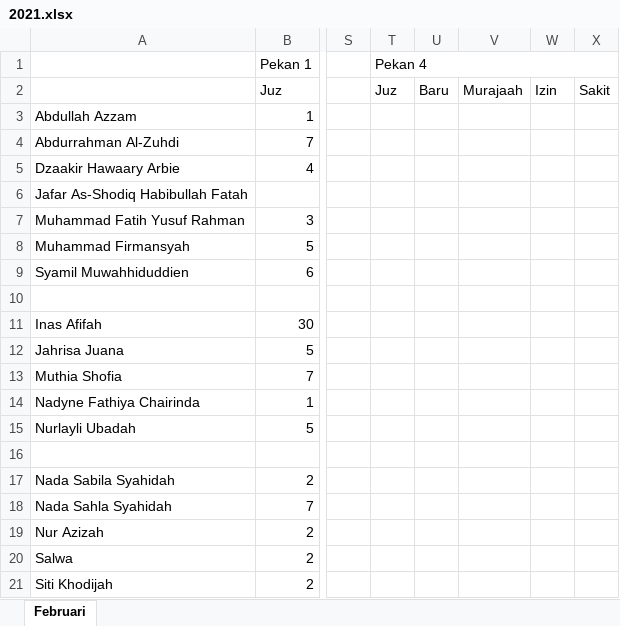
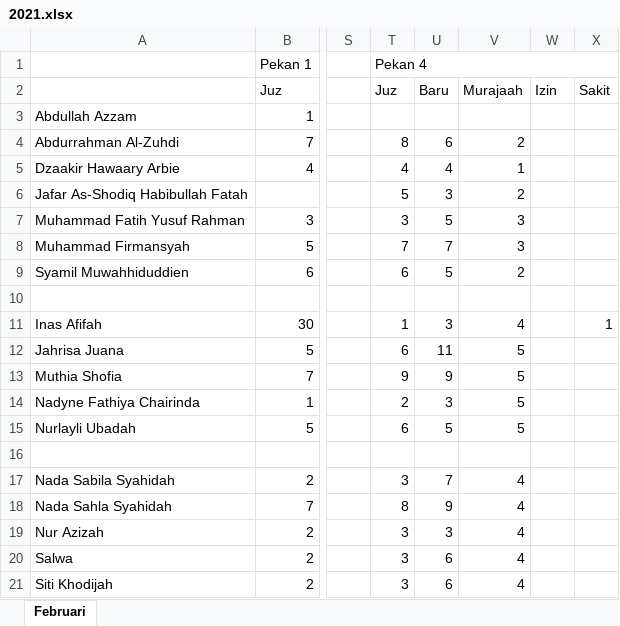
Before and after one commit to mzaini30/rekap-tahfidz, an Excel workbook: 2021.xlsx, sheet Februari, drawn as a sheet; only a part is shown, gaps mark what is left out; values as stored, in another font and other column widths than the file's, no cell formats; the diff names each change by its address in the sheet, - before the commit and + after, or states it on an @@ line.

Commit message:
oke

```diff
--- a/2021.xlsx (sheet Februari)
+++ b/2021.xlsx (sheet Februari)
-T4: (empty)
+T4: 8
-U4: (empty)
+U4: 6
-V4: (empty)
+V4: 2
-T5: (empty)
+T5: 4
-U5: (empty)
+U5: 4
-V5: (empty)
+V5: 1
-T6: (empty)
+T6: 5
-U6: (empty)
+U6: 3
-V6: (empty)
+V6: 2
-T7: (empty)
+T7: 3
-U7: (empty)
+U7: 5
-V7:V8: (empty)
+V7:V8: 3
-T8: (empty)
+T8: 7
-U8: (empty)
+U8: 7
-T9: (empty)
+T9: 6
-U9: (empty)
+U9: 5
-V9: (empty)
+V9: 2
-T11: (empty)
+T11: 1
-U11: (empty)
+U11: 3
-V11: (empty)
+V11: 4
-X11: (empty)
+X11: 1
-T12: (empty)
+T12: 6
-U12: (empty)
+U12: 11
-V12:V15: (empty)
+V12:V15: 5
-T13: (empty)
+T13: 9
-U13: (empty)
+U13: 9
-T14: (empty)
+T14: 2
-U14: (empty)
+U14: 3
-T15: (empty)
+T15: 6
-U15: (empty)
+U15: 5
-T17: (empty)
+T17: 3
-U17: (empty)
+U17: 7
-V17:V21: (empty)
+V17:V21: 4
-T18: (empty)
+T18: 8
-U18: (empty)
+U18: 9
-T19:T21: (empty)
+T19:T21: 3
-U19: (empty)
+U19: 3
-U20:U21: (empty)
+U20:U21: 6
```
Also changed, not shown: cell formats.
